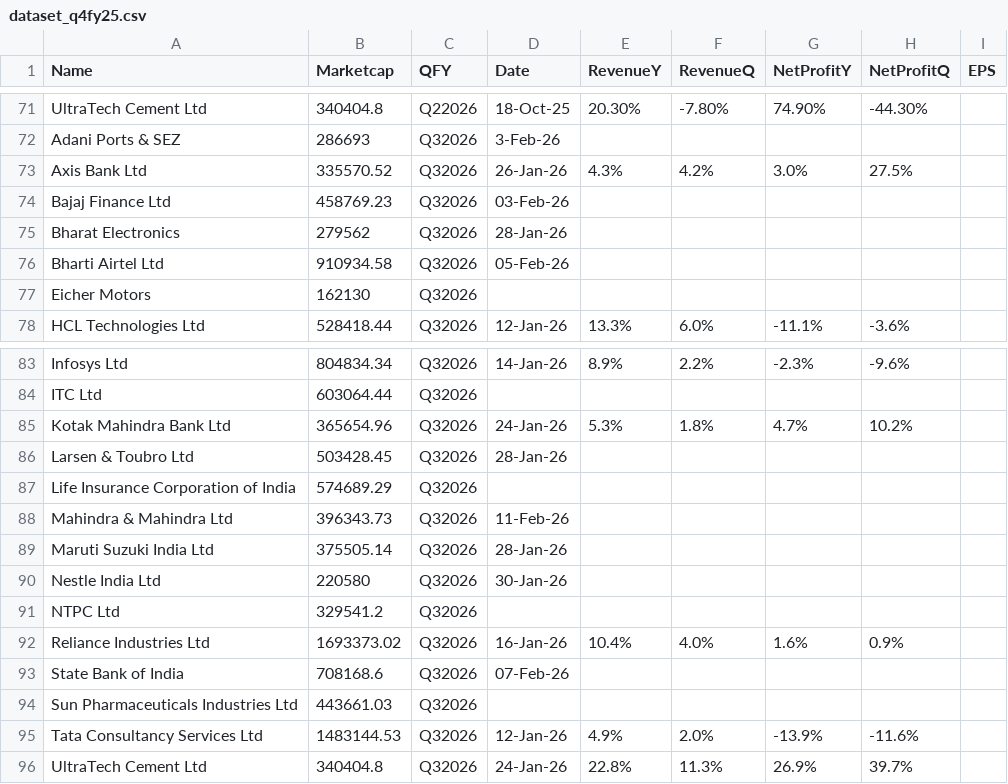
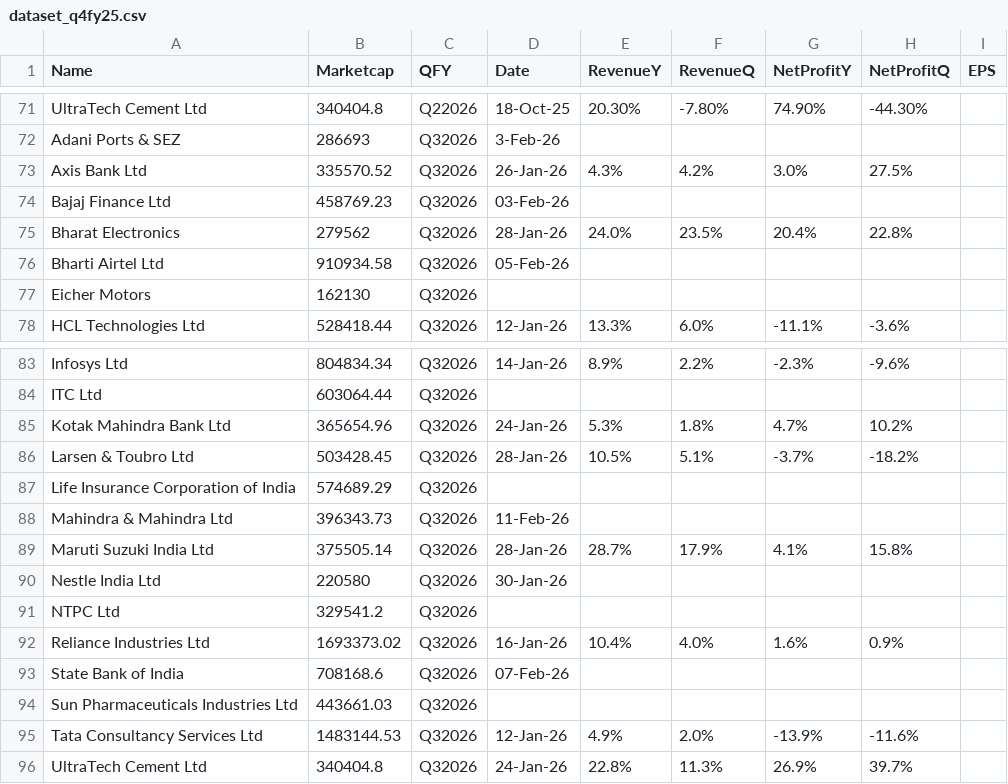
Before and after one commit to locationreviewx/ReviewXwebsite, a CSV file: dataset_q4fy25.csv, drawn as a sheet; only a part is shown, gaps mark what is left out.

Commit message:
Update dataset_q4fy25.csv

```diff
--- a/dataset_q4fy25.csv
+++ b/dataset_q4fy25.csv
@@ -74,3 +74,3 @@ Axis Bank Ltd,335570.52,Q32026,26-Jan-26,4.3%,4.2%,3.0%,27.5%,
 Bajaj Finance Ltd,458769.23,Q32026,03-Feb-26,,,,,
-Bharat Electronics,279562,Q32026,28-Jan-26,,,,,
+Bharat Electronics,279562,Q32026,28-Jan-26,24.0%,23.5%,20.4%,22.8%,
 Bharti Airtel Ltd,910934.58,Q32026,05-Feb-26,,,,,
@@ -85,6 +85,6 @@ ITC Ltd,603064.44,Q32026,,,,,,
 Kotak Mahindra Bank Ltd,365654.96,Q32026,24-Jan-26,5.3%,1.8%,4.7%,10.2%,
-Larsen & Toubro Ltd,503428.45,Q32026,28-Jan-26,,,,,
+Larsen & Toubro Ltd,503428.45,Q32026,28-Jan-26,10.5%,5.1%,-3.7%,-18.2%,
 Life Insurance Corporation of India,574689.29,Q32026,,,,,,
 Mahindra & Mahindra Ltd,396343.73,Q32026,11-Feb-26,,,,,
-Maruti Suzuki India Ltd,375505.14,Q32026,28-Jan-26,,,,,
+Maruti Suzuki India Ltd,375505.14,Q32026,28-Jan-26,28.7%,17.9%,4.1%,15.8%,
 Nestle India Ltd,220580,Q32026,30-Jan-26,,,,,
```
